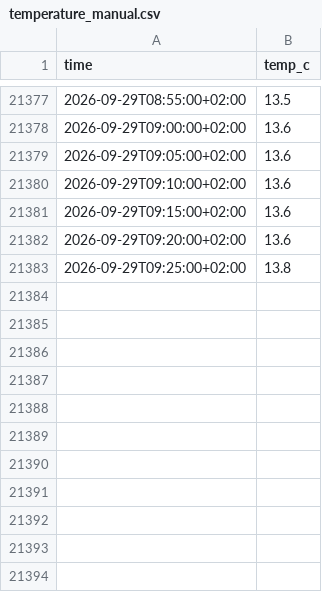
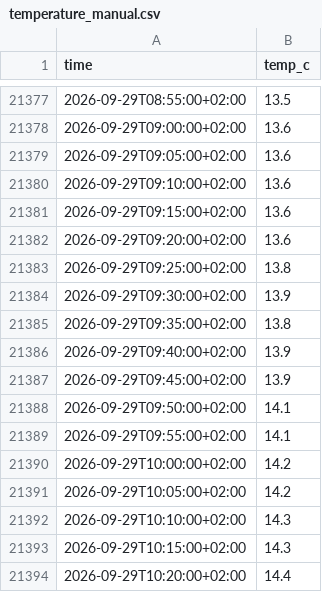
Before and after one commit to Bedaworo/surfwelle-data, a CSV file: data/temperature_manual.csv, drawn as a sheet; only a part is shown, gaps mark what is left out; the diff names each change by its address in the sheet, - before the commit and + after, or states it on an @@ line.

```diff
--- a/data/temperature_manual.csv
+++ b/data/temperature_manual.csv
+row 21384: 2026-09-29T09:30:00+02:00 | 13.9
+row 21385: 2026-09-29T09:35:00+02:00 | 13.8
+row 21386: 2026-09-29T09:40:00+02:00 | 13.9
+row 21387: 2026-09-29T09:45:00+02:00 | 13.9
+row 21388: 2026-09-29T09:50:00+02:00 | 14.1
+row 21389: 2026-09-29T09:55:00+02:00 | 14.1
+row 21390: 2026-09-29T10:00:00+02:00 | 14.2
+row 21391: 2026-09-29T10:05:00+02:00 | 14.2
+row 21392: 2026-09-29T10:10:00+02:00 | 14.3
+row 21393: 2026-09-29T10:15:00+02:00 | 14.3
+row 21394: 2026-09-29T10:20:00+02:00 | 14.4
```
Also changed, not shown: data/recent.csv, data/recent_swell.csv, 1 other file.
